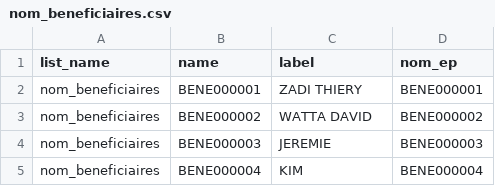
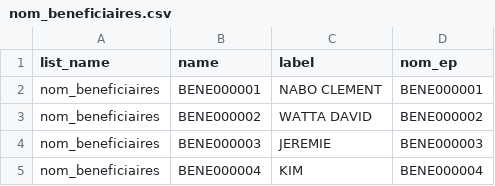
Before and after one commit to MEITE18/Kobo, a CSV file: nom_beneficiaires.csv, drawn as a sheet; only a part is shown.

Commit message:
Update nom_beneficiaires.csv

```diff
--- a/nom_beneficiaires.csv
+++ b/nom_beneficiaires.csv
@@ -1,3 +1,3 @@
 list_name;name;label;nom_ep
-nom_beneficiaires;BENE000001;ZADI THIERY;BENE000001
+nom_beneficiaires;BENE000001;NABO CLEMENT;BENE000001
 nom_beneficiaires;BENE000002;WATTA DAVID ;BENE000002
```
